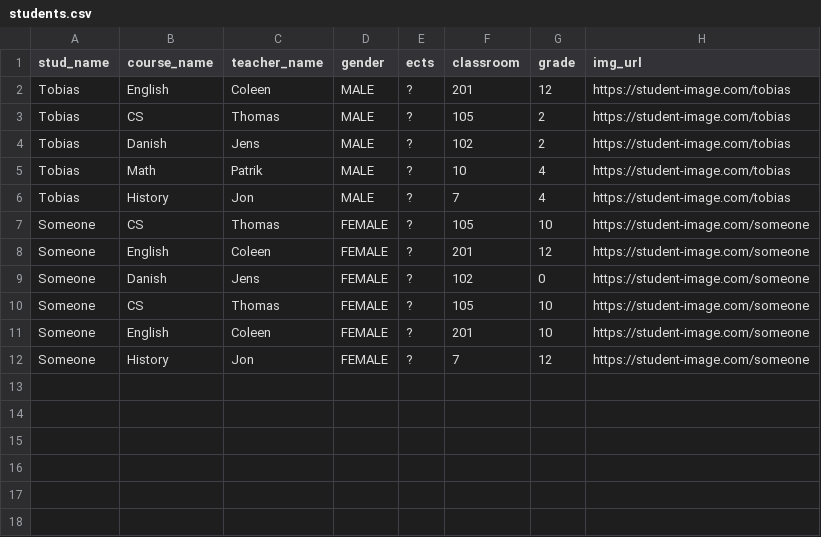
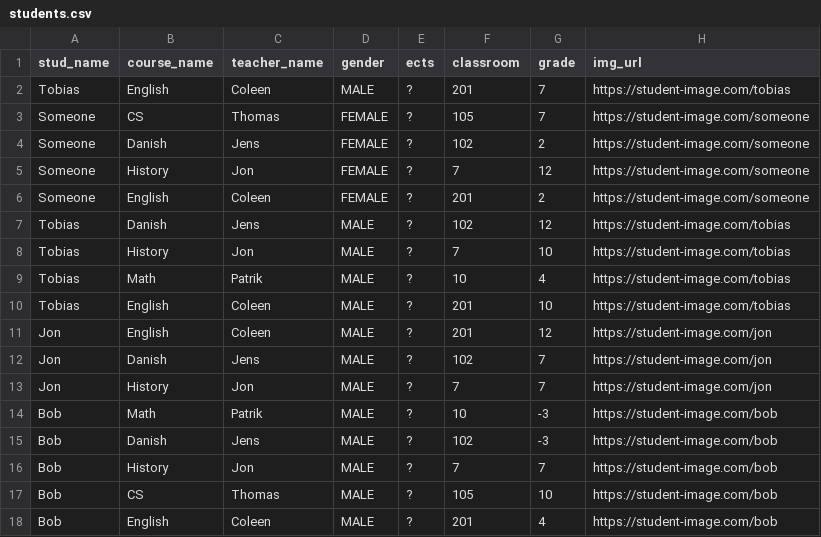
Before and after one commit to tobias-z/4-sem-python, a CSV file: files/students.csv, drawn as a sheet.

```diff
--- a/files/students.csv
+++ b/files/students.csv
@@ -1,12 +1,18 @@
 stud_name, course_name, teacher_name, gender, ects, classroom, grade, img_url
-Tobias, English, Coleen, MALE, ?, 201, 12, https://student-image.com/tobias
-Tobias, CS, Thomas, MALE, ?, 105, 2, https://student-image.com/tobias
-Tobias, Danish, Jens, MALE, ?, 102, 2, https://student-image.com/tobias
+Tobias, English, Coleen, MALE, ?, 201, 7, https://student-image.com/tobias
+Someone, CS, Thomas, FEMALE, ?, 105, 7, https://student-image.com/someone
+Someone, Danish, Jens, FEMALE, ?, 102, 2, https://student-image.com/someone
+Someone, History, Jon, FEMALE, ?, 7, 12, https://student-image.com/someone
+Someone, English, Coleen, FEMALE, ?, 201, 2, https://student-image.com/someone
+Tobias, Danish, Jens, MALE, ?, 102, 12, https://student-image.com/tobias
+Tobias, History, Jon, MALE, ?, 7, 10, https://student-image.com/tobias
 Tobias, Math, Patrik, MALE, ?, 10, 4, https://student-image.com/tobias
-Tobias, History, Jon, MALE, ?, 7, 4, https://student-image.com/tobias
-Someone, CS, Thomas, FEMALE, ?, 105, 10, https://student-image.com/someone
-Someone, English, Coleen, FEMALE, ?, 201, 12, https://student-image.com/someone
-Someone, Danish, Jens, FEMALE, ?, 102, 0, https://student-image.com/someone
-Someone, CS, Thomas, FEMALE, ?, 105, 10, https://student-image.com/someone
-Someone, English, Coleen, FEMALE, ?, 201, 10, https://student-image.com/someone
-Someone, History, Jon, FEMALE, ?, 7, 12, https://student-image.com/someone
+Tobias, English, Coleen, MALE, ?, 201, 10, https://student-image.com/tobias
+Jon, English, Coleen, MALE, ?, 201, 12, https://student-image.com/jon
+Jon, Danish, Jens, MALE, ?, 102, 7, https://student-image.com/jon
+Jon, History, Jon, MALE, ?, 7, 7, https://student-image.com/jon
+Bob, Math, Patrik, MALE, ?, 10, -3, https://student-image.com/bob
+Bob, Danish, Jens, MALE, ?, 102, -3, https://student-image.com/bob
+Bob, History, Jon, MALE, ?, 7, 7, https://student-image.com/bob
+Bob, CS, Thomas, MALE, ?, 105, 10, https://student-image.com/bob
+Bob, English, Coleen, MALE, ?, 201, 4, https://student-image.com/bob
```
Also changed, not shown: 1 other file.
